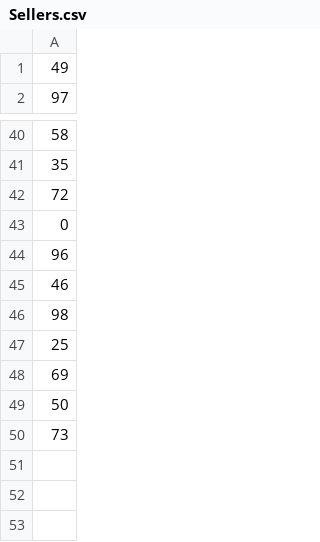
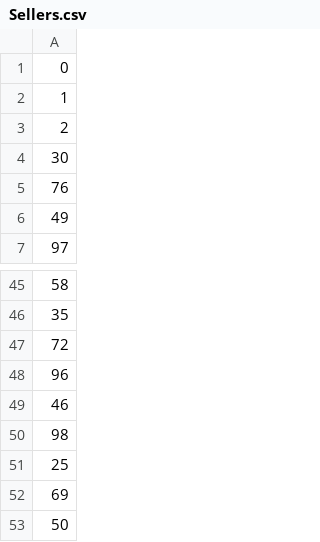
Before and after one commit to pradneshkolluru/CS316-Amazon, a CSV file: mini-amazon-skeleton-main/db/data/Sellers.csv, drawn as a sheet; only a part is shown, gaps mark what is left out; the shorter side is filled out with more unchanged rows.

Commit message:
moved time to order

```diff
--- a/mini-amazon-skeleton-main/db/data/Sellers.csv
+++ b/mini-amazon-skeleton-main/db/data/Sellers.csv
@@ -1 +1,6 @@
+"0"
+"1"
+"2"
+"30"
+"76"
 "49"
@@ -42,3 +47,2 @@
 "72"
-"0"
 "96"
```
Also changed, not shown: 9 other files.
